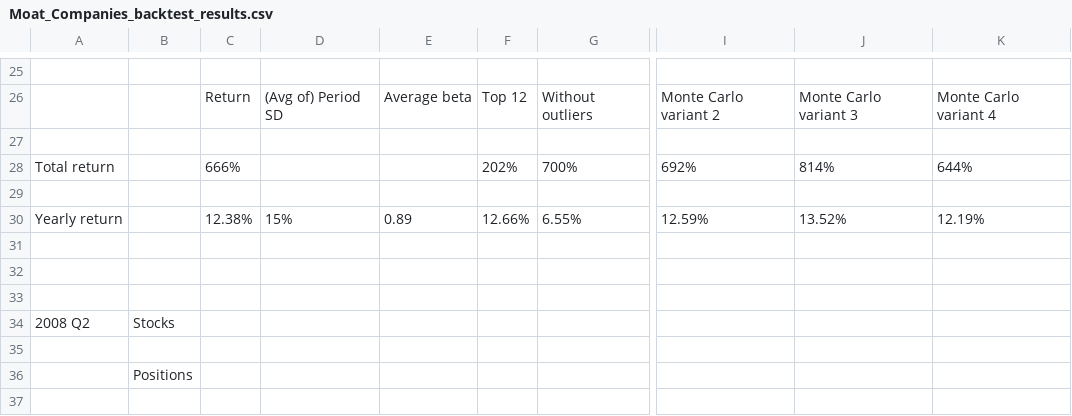
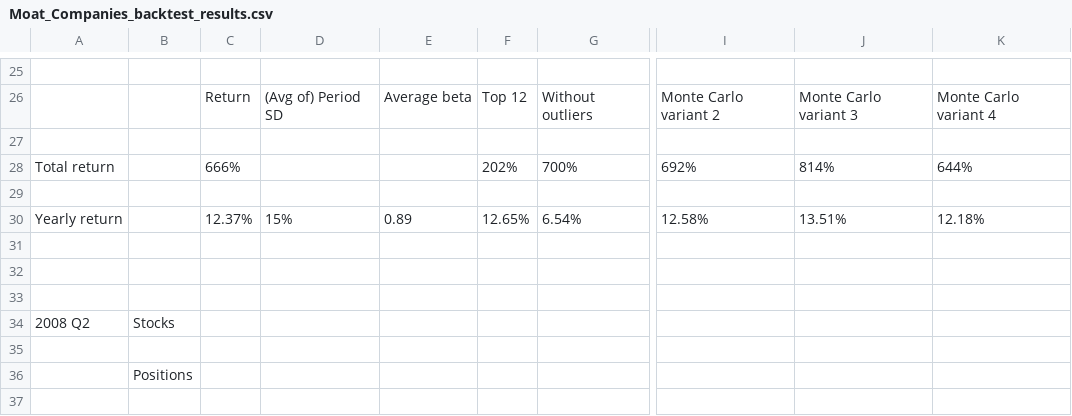
Before and after one commit to vdk888/ib, a CSV file: data/files_exports/Moat_Companies_backtest_results.csv, drawn as a sheet; only a part is shown, gaps mark what is left out; the diff names each change by its address in the sheet, - before the commit and + after, or states it on an @@ line.

```diff
--- a/data/files_exports/Moat_Companies_backtest_results.csv
+++ b/data/files_exports/Moat_Companies_backtest_results.csv
-C30: 12.38%
+C30: 12.37%
-F30: 12.66%
+F30: 12.65%
-G30: 6.55%
+G30: 6.54%
-I30: 12.59%
+I30: 12.58%
-J30: 13.52%
+J30: 13.51%
-K30: 12.19%
+K30: 12.18%
```
Also changed, not shown: data/files_exports/TOR_Surplus_backtest_results.csv, data/files_exports/quality_bloom_backtest_results.csv, 6 other files.
